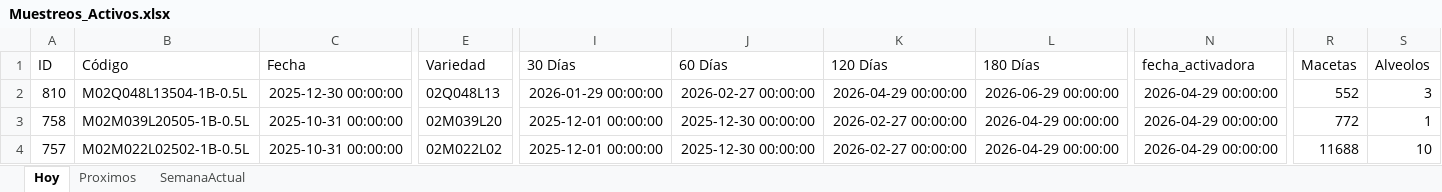
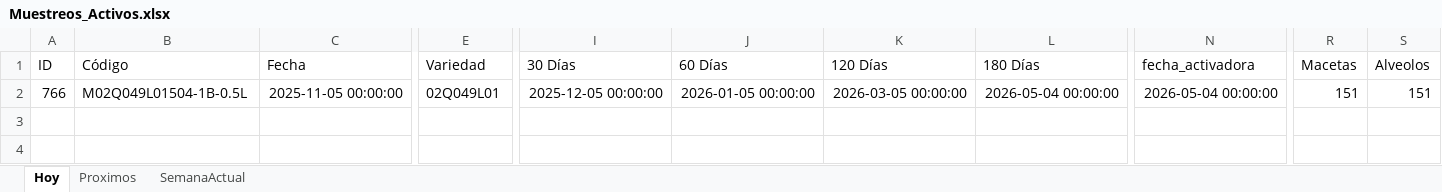
Before and after one commit to bryanvielma/MUESTREO_MACRO, an Excel workbook: output/Muestreos_Activos.xlsx, sheet Hoy, drawn as a sheet; only a part is shown, gaps mark what is left out; values as stored, in another font and other column widths than the file's, no borders; removed rows and columns are numbered as before the commit, all else as after; rows hold the shown columns only; the diff covers the shown part only; the diff names each change by its address in the sheet, - before the commit and + after, or states it on an @@ line.

```diff
--- a/output/Muestreos_Activos.xlsx (sheet Hoy)
+++ b/output/Muestreos_Activos.xlsx (sheet Hoy)
-row 2: 810 | M02Q048L13504-1B-0.5L | 2025-12-30 00:00:00 | 02Q048L13 | 2026-01-29 00:00:00 | 2026-02-27 00:00:00 | 2026-04-29 00:00:00 | 2026-06-29 00:00:00 | 2026-04-29 00:00:00 | 552 | 3
-row 3: 758 | M02M039L20505-1B-0.5L | 2025-10-31 00:00:00 | 02M039L20 | 2025-12-01 00:00:00 | 2025-12-30 00:00:00 | 2026-02-27 00:00:00 | 2026-04-29 00:00:00 | 2026-04-29 00:00:00 | 772 | 1
-A2 (ID): 757
+A2 (ID): 766
-B2 (Código): M02M022L02502-1B-0.5L
+B2 (Código): M02Q049L01504-1B-0.5L
-C2 (Fecha): 2025-10-31 00:00:00
+C2 (Fecha): 2025-11-05 00:00:00
-E2 (Variedad): 02M022L02
+E2 (Variedad): 02Q049L01
-I2 (30 Días): 2025-12-01 00:00:00
+I2 (30 Días): 2025-12-05 00:00:00
-J2 (60 Días): 2025-12-30 00:00:00
+J2 (60 Días): 2026-01-05 00:00:00
-K2 (120 Días): 2026-02-27 00:00:00
+K2 (120 Días): 2026-03-05 00:00:00
-L2 (180 Días): 2026-04-29 00:00:00
+L2 (180 Días): 2026-05-04 00:00:00
-N2 (fecha_activadora): 2026-04-29 00:00:00
+N2 (fecha_activadora): 2026-05-04 00:00:00
-R2 (Macetas): 11688
+R2 (Macetas): 151
-S2 (Alveolos): 10
+S2 (Alveolos): 151
```
Also changed, not shown: 3 edited cells elsewhere in this sheet, sheet Proximos, sheet SemanaActual, data/BioTecnos.xlsx, 5 other files.
